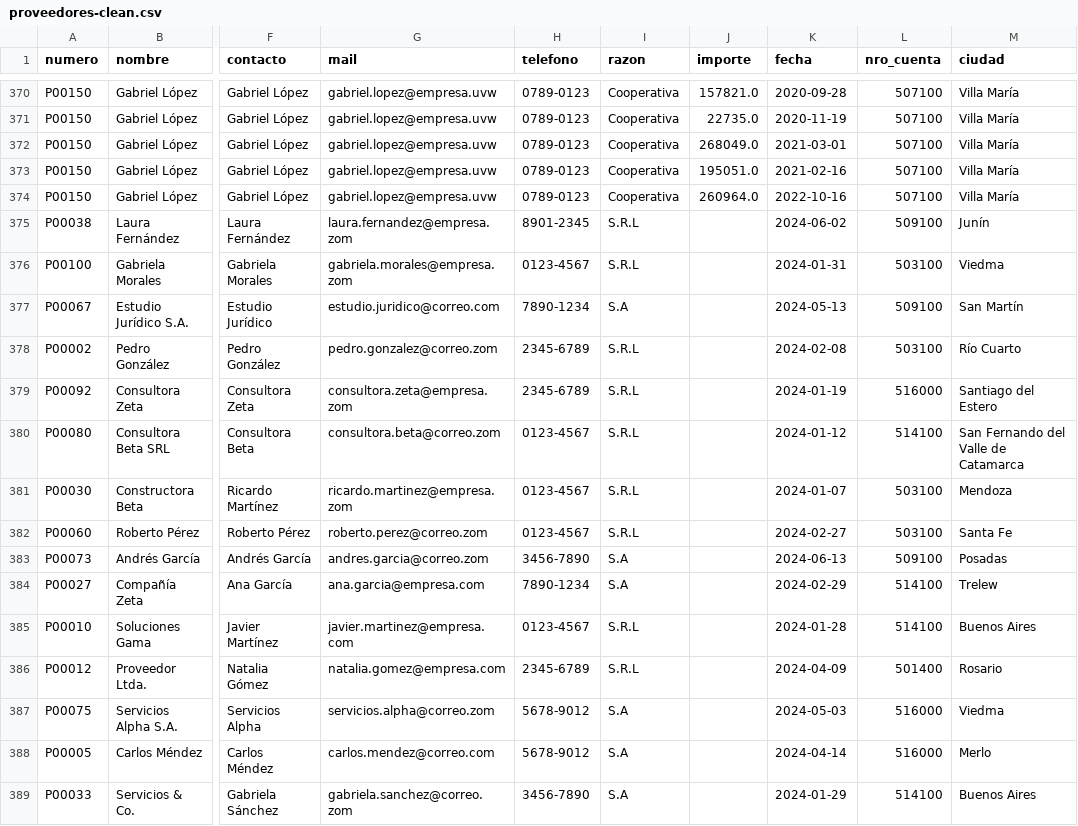
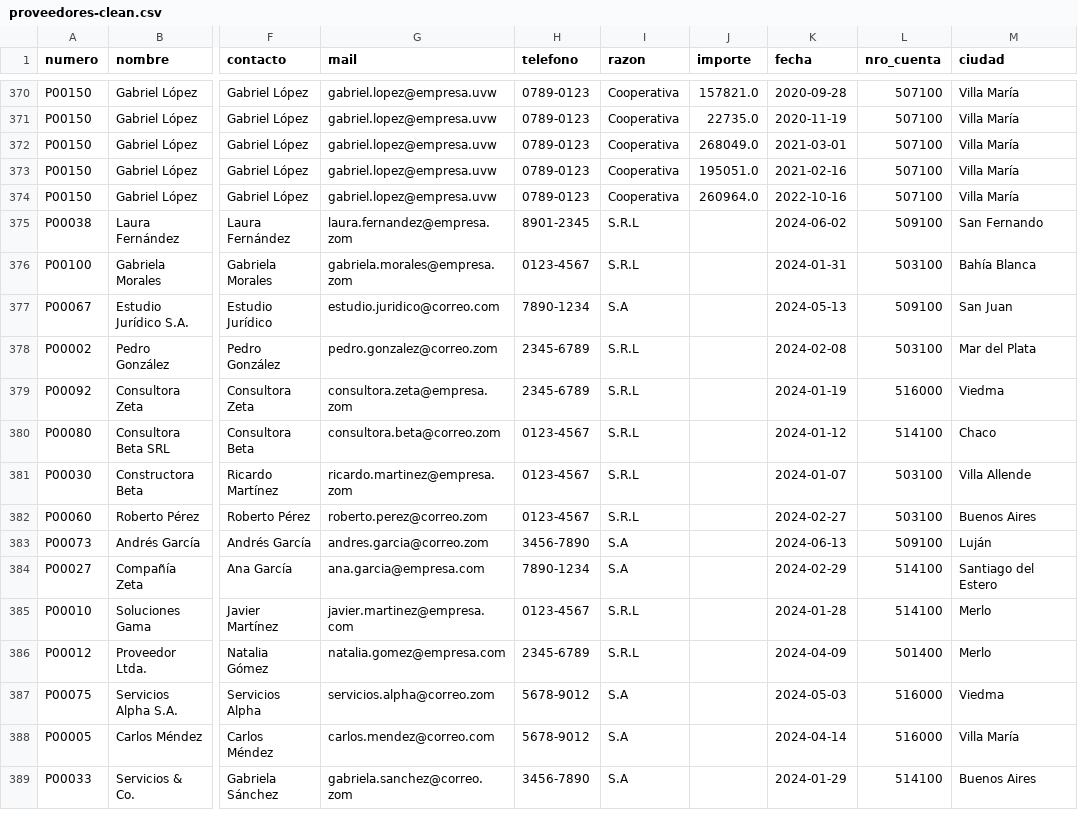
Before and after one commit to Sabellaj05/Guayerd-IBM-Data, a CSV file: data/cleaned/proveedores-clean.csv, drawn as a sheet; only a part is shown, gaps mark what is left out; the diff covers the shown part only; the diff names each change by its address in the sheet, - before the commit and + after, or states it on an @@ line.

```diff
--- a/data/cleaned/proveedores-clean.csv
+++ b/data/cleaned/proveedores-clean.csv
-M375 (ciudad): Junín
+M375 (ciudad): San Fernando
-M376 (ciudad): Viedma
+M376 (ciudad): Bahía Blanca
-M377 (ciudad): San Martín
+M377 (ciudad): San Juan
-M378 (ciudad): Río Cuarto
+M378 (ciudad): Mar del Plata
-M379 (ciudad): Santiago del Estero
+M379 (ciudad): Viedma
-M380 (ciudad): San Fernando del Valle de Catamarca
+M380 (ciudad): Chaco
-M381 (ciudad): Mendoza
+M381 (ciudad): Villa Allende
-M382 (ciudad): Santa Fe
+M382 (ciudad): Buenos Aires
-M383 (ciudad): Posadas
+M383 (ciudad): Luján
-M384 (ciudad): Trelew
+M384 (ciudad): Santiago del Estero
-M385 (ciudad): Buenos Aires
+M385 (ciudad): Merlo
-M386 (ciudad): Rosario
+M386 (ciudad): Merlo
-M388 (ciudad): Merlo
+M388 (ciudad): Villa María
```
Also changed, not shown: 122 edited cells elsewhere in this file, data/cleaned/donantes-clean.csv, data/merged/donantes_final-merged.csv, 4 other files.
